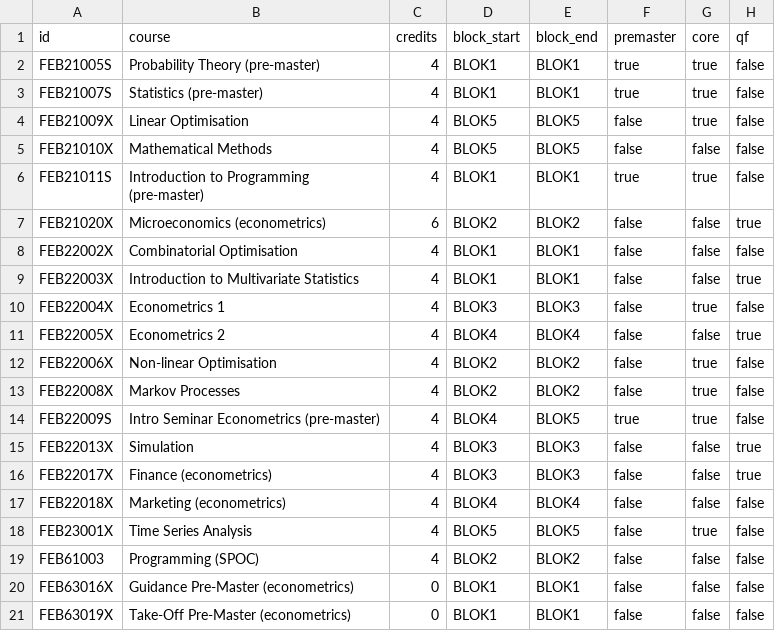
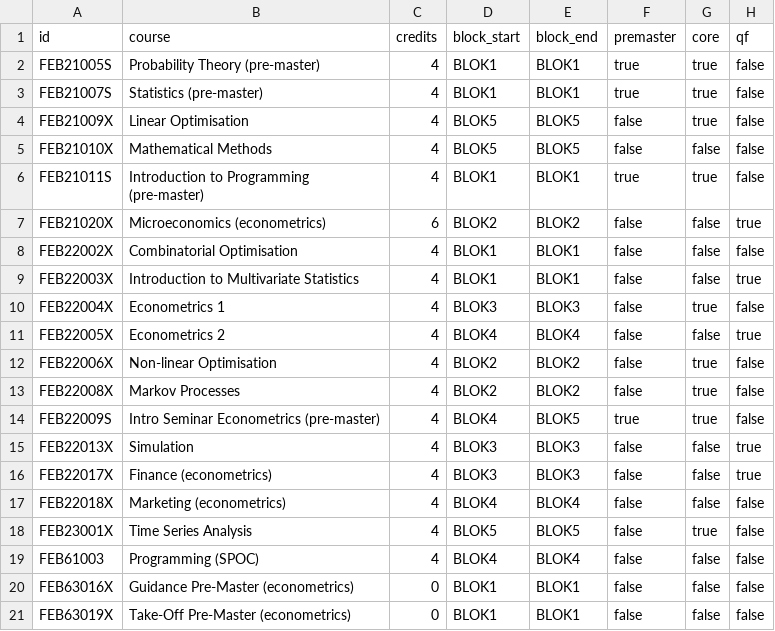
Before and after one commit to varrockbank/ese_skilltree, a CSV file: course.csv, drawn as a sheet; only a part is shown; the diff names each change by its address in the sheet, - before the commit and + after, or states it on an @@ line.

```diff
--- a/course.csv
+++ b/course.csv
-D19 (block_start): BLOK2
+D19 (block_start): BLOK4
-E19 (block_end): BLOK2
+E19 (block_end): BLOK4
```
Also changed, not shown: 1 other file.
